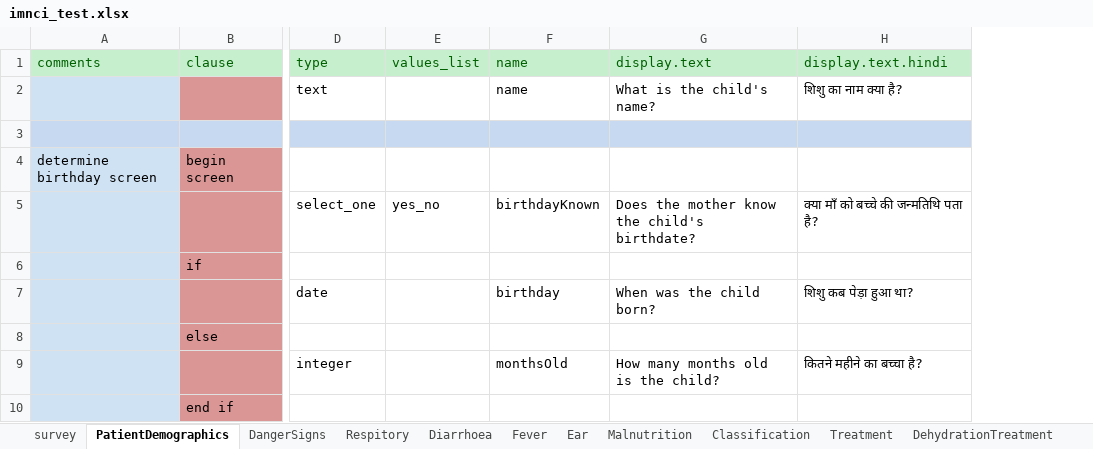
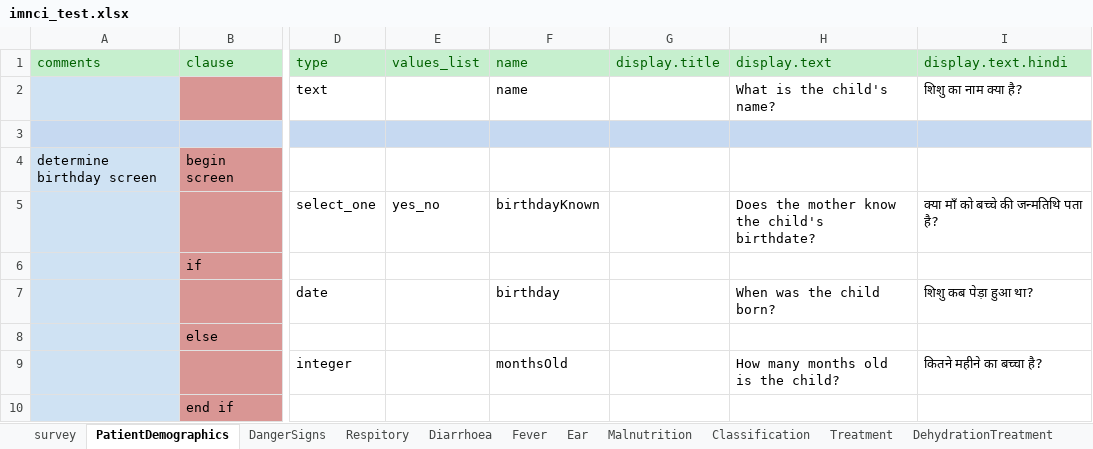
Before and after one commit to magogt/opendatakit.survey-js-clean, an Excel workbook: form-files/tables/imnci/forms/imnci_test/imnci_test.xlsx, sheet PatientDemographics, drawn as a sheet; only a part is shown, gaps mark what is left out; values as stored, in another font and other column widths than the file's, no borders; the diff names each change by its address in the sheet, - before the commit and + after, or states it on an @@ line.

Commit message:
Changed the contents button for sections to be "go to" instead of "edit", added in display.title functionality to contents and imnci survey

```diff
--- a/form-files/tables/imnci/forms/imnci_test/imnci_test.xlsx (sheet PatientDemographics)
+++ b/form-files/tables/imnci/forms/imnci_test/imnci_test.xlsx (sheet PatientDemographics)
+column G, row 1: display.title
```
Also changed, not shown: sheet survey, 2 other files.
